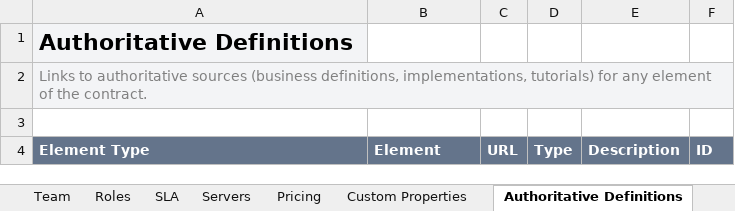
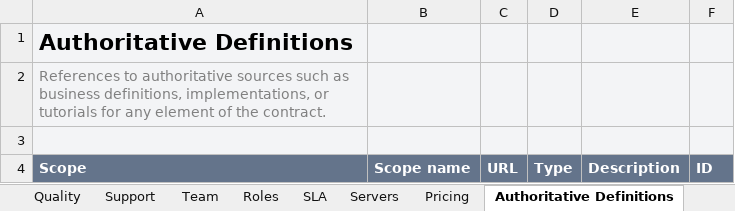
Before and after one commit to datacontract/datacontract-cli, an Excel workbook: datacontract/templates/excel/odcs-template.xlsx, sheet Authoritative Definitions, drawn as a sheet; values as stored, in another font and other column widths than the file's, no borders; conditional formats not drawn; the diff names each change by its address in the sheet, - before the commit and + after, or states it on an @@ line.

```diff
--- a/datacontract/templates/excel/odcs-template.xlsx (sheet Authoritative Definitions)
+++ b/datacontract/templates/excel/odcs-template.xlsx (sheet Authoritative Definitions)
-B1:F2 fill: none
+B1:F2 fill: #F3F4F6
-A2: Links to authoritative sources (business definitions, implementations, tutorials) for any…
+A2: References to authoritative sources such as business definitions, implementations, or tutorials for any…
-A3:F3 fill: none
+A3:F3 fill: #F3F4F6
-A4: Element Type
+A4: Scope
-B4: Element
+B4: Scope name
```
Also changed, not shown: sheet Quality, sheet SLA, sheet Roles, sheet Custom Properties, sheet Verified Statements, sheet Relationships, 10 more sheets, other sheet tabs, 9 other files.
